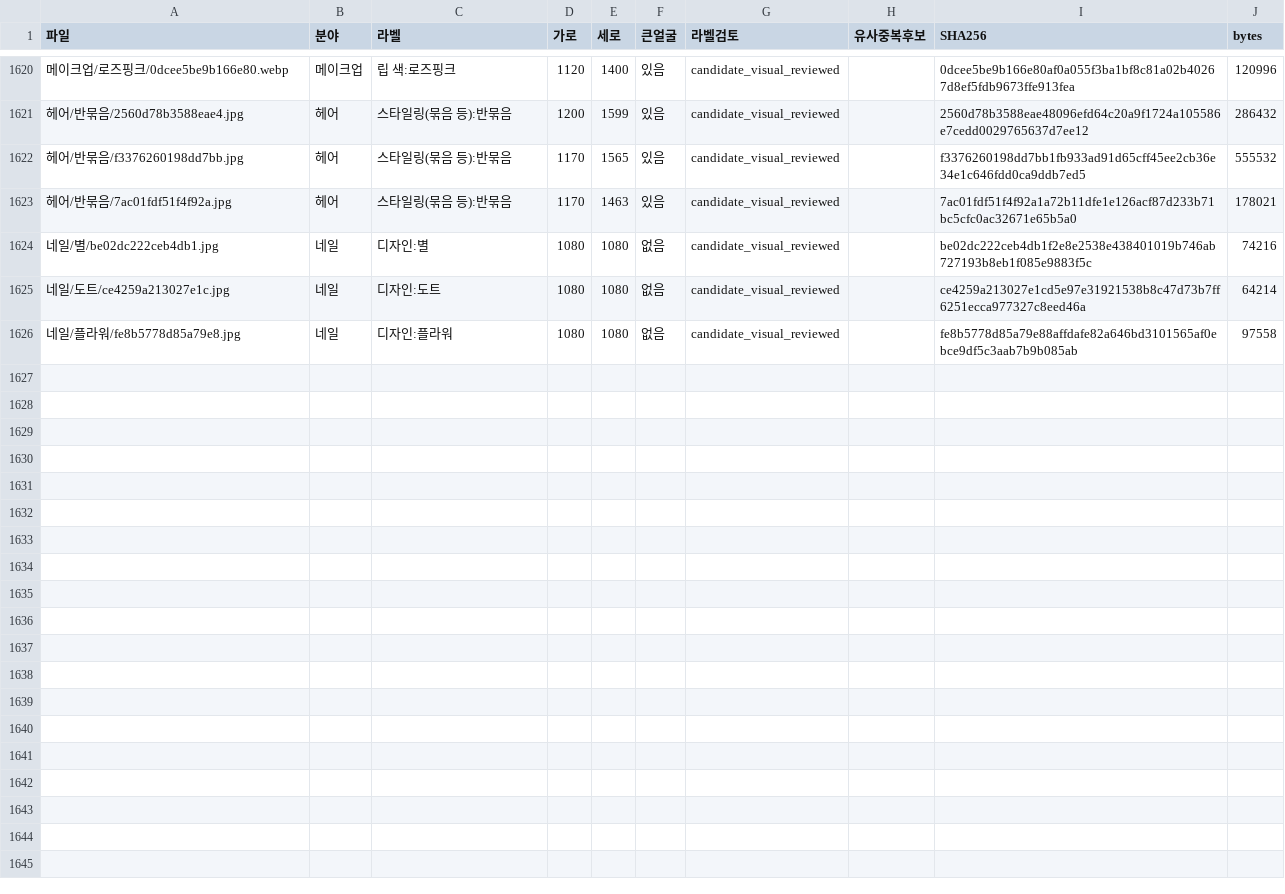
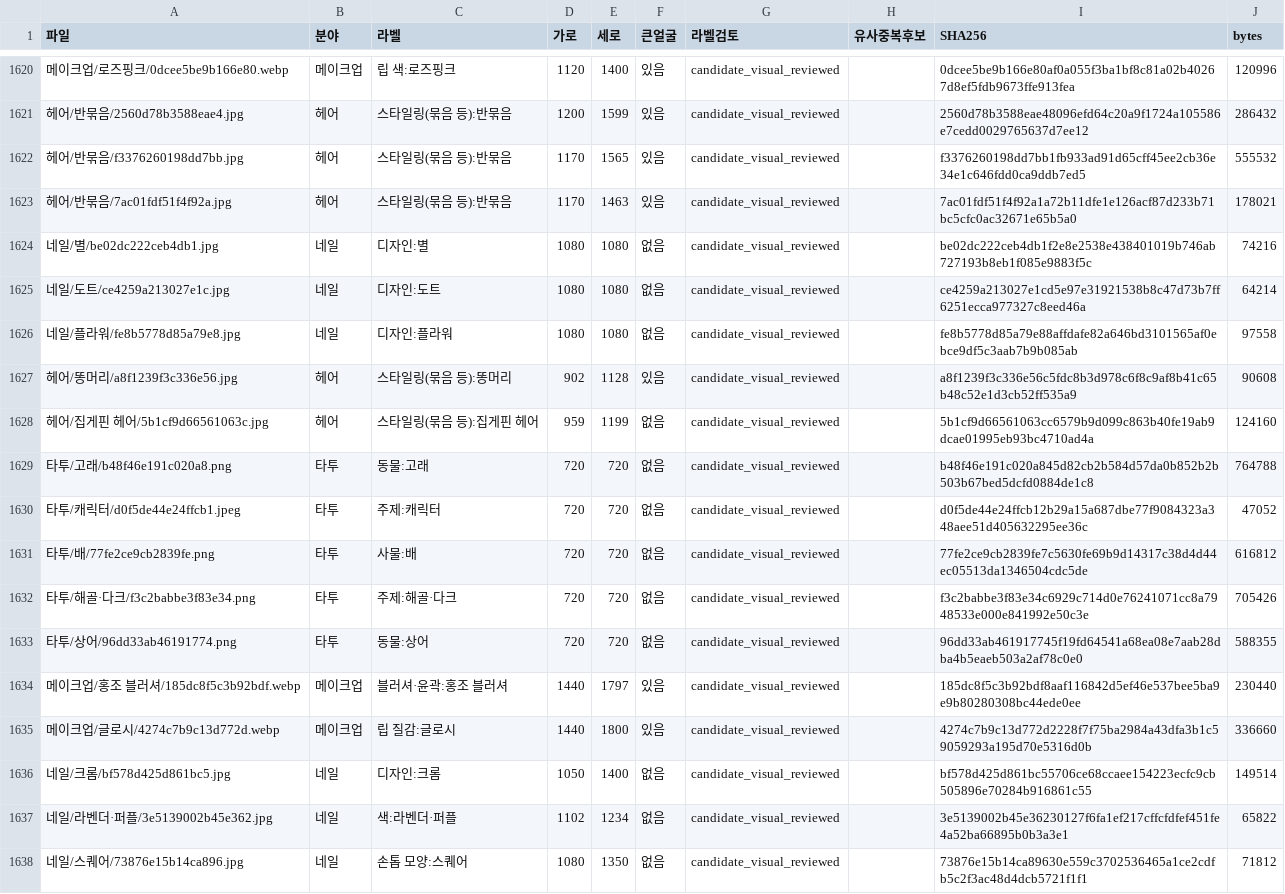
Before and after one commit to rudals906377/AI, a CSV file: collections/beauty-2026-10-20/사진목록.csv, drawn as a sheet; only a part is shown, gaps mark what is left out; the diff names each change by its address in the sheet, - before the commit and + after, or states it on an @@ line.

Commit message:
Add 12 reviewed shortage-label photos

```diff
--- a/collections/beauty-2026-10-20/사진목록.csv
+++ b/collections/beauty-2026-10-20/사진목록.csv
+row 1627: 헤어/똥머리/a8f1239f3c336e56.jpg | 헤어 | 스타일링(묶음 등):똥머리 | 902 | 1128 | 있음 | candidate_visual_reviewed |  | a8f1239f3c336e56c5fdc8b3d978c6f8c9af8b41c65b48c52e1d3cb52ff535a9 | 90608
+row 1628: 헤어/집게핀 헤어/5b1cf9d66561063c.jpg | 헤어 | 스타일링(묶음 등):집게핀 헤어 | 959 | 1199 | 없음 | candidate_visual_reviewed |  | 5b1cf9d66561063cc6579b9d099c863b40fe19ab9dcae01995eb93bc4710ad4a | 124160
+row 1629: 타투/고래/b48f46e191c020a8.png | 타투 | 동물:고래 | 720 | 720 | 없음 | candidate_visual_reviewed |  | b48f46e191c020a845d82cb2b584d57da0b852b2b503b67bed5dcfd0884de1c8 | 764788
+row 1630: 타투/캐릭터/d0f5de44e24ffcb1.jpeg | 타투 | 주제:캐릭터 | 720 | 720 | 없음 | candidate_visual_reviewed |  | d0f5de44e24ffcb12b29a15a687dbe77f9084323a348aee51d405632295ee36c | 47052
+row 1631: 타투/배/77fe2ce9cb2839fe.png | 타투 | 사물:배 | 720 | 720 | 없음 | candidate_visual_reviewed |  | 77fe2ce9cb2839fe7c5630fe69b9d14317c38d4d44ec05513da1346504cdc5de | 616812
+row 1632: 타투/해골·다크/f3c2babbe3f83e34.png | 타투 | 주제:해골·다크 | 720 | 720 | 없음 | candidate_visual_reviewed |  | f3c2babbe3f83e34c6929c714d0e76241071cc8a7948533e000e841992e50c3e | 705426
+row 1633: 타투/상어/96dd33ab46191774.png | 타투 | 동물:상어 | 720 | 720 | 없음 | candidate_visual_reviewed |  | 96dd33ab461917745f19fd64541a68ea08e7aab28dba4b5eaeb503a2af78c0e0 | 588355
+row 1634: 메이크업/홍조 블러셔/185dc8f5c3b92bdf.webp | 메이크업 | 블러셔·윤곽:홍조 블러셔 | 1440 | 1797 | 있음 | candidate_visual_reviewed |  | 185dc8f5c3b92bdf8aaf116842d5ef46e537bee5ba9e9b80280308bc44ede0ee | 230440
+row 1635: 메이크업/글로시/4274c7b9c13d772d.webp | 메이크업 | 립 질감:글로시 | 1440 | 1800 | 있음 | candidate_visual_reviewed |  | 4274c7b9c13d772d2228f7f75ba2984a43dfa3b1c59059293a195d70e5316d0b | 336660
+row 1636: 네일/크롬/bf578d425d861bc5.jpg | 네일 | 디자인:크롬 | 1050 | 1400 | 없음 | candidate_visual_reviewed |  | bf578d425d861bc55706ce68ccaee154223ecfc9cb505896e70284b916861c55 | 149514
+row 1637: 네일/라벤더·퍼플/3e5139002b45e362.jpg | 네일 | 색:라벤더·퍼플 | 1102 | 1234 | 없음 | candidate_visual_reviewed |  | 3e5139002b45e36230127f6fa1ef217cffcfdfef451fe4a52ba66895b0b3a3e1 | 65822
+row 1638: 네일/스퀘어/73876e15b14ca896.jpg | 네일 | 손톱 모양:스퀘어 | 1080 | 1350 | 없음 | candidate_visual_reviewed |  | 73876e15b14ca89630e559c3702536465a1ce2cdfb5c2f3ac48d4dcb5721f1f1 | 71812
```
Also changed, not shown: 14 other files.
